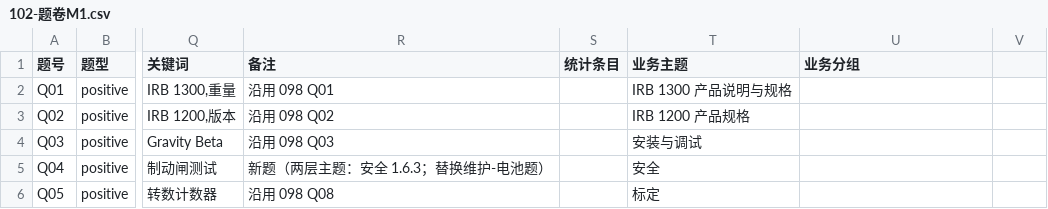
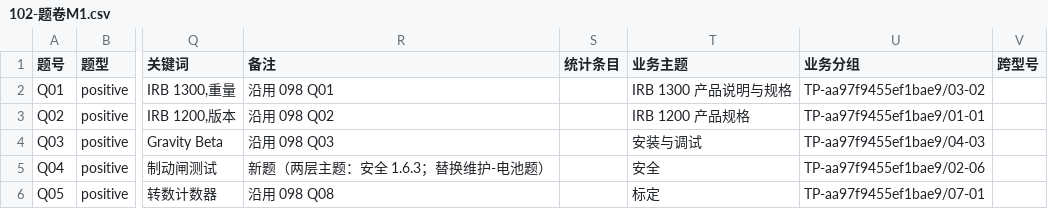
Before and after one commit to hanlianga777/rag-self-evolution-demo, a CSV file: 指挥/报告/102-题卷M1.csv, drawn as a sheet; only a part is shown, gaps mark what is left out; the diff covers the shown part only; the diff names each change by its address in the sheet, - before the commit and + after, or states it on an @@ line.

```diff
--- a/指挥/报告/102-题卷M1.csv
+++ b/指挥/报告/102-题卷M1.csv
-V1: (empty)
+V1: 跨型号
-U2 (业务分组): (empty)
+U2 (业务分组): TP-aa97f9455ef1bae9/03-02
-U3 (业务分组): (empty)
+U3 (业务分组): TP-aa97f9455ef1bae9/01-01
-U4 (业务分组): (empty)
+U4 (业务分组): TP-aa97f9455ef1bae9/04-03
-U5 (业务分组): (empty)
+U5 (业务分组): TP-aa97f9455ef1bae9/02-06
-U6 (业务分组): (empty)
+U6 (业务分组): TP-aa97f9455ef1bae9/07-01
```
Also changed, not shown: 46 edited cells elsewhere in this file, 2 other files.
